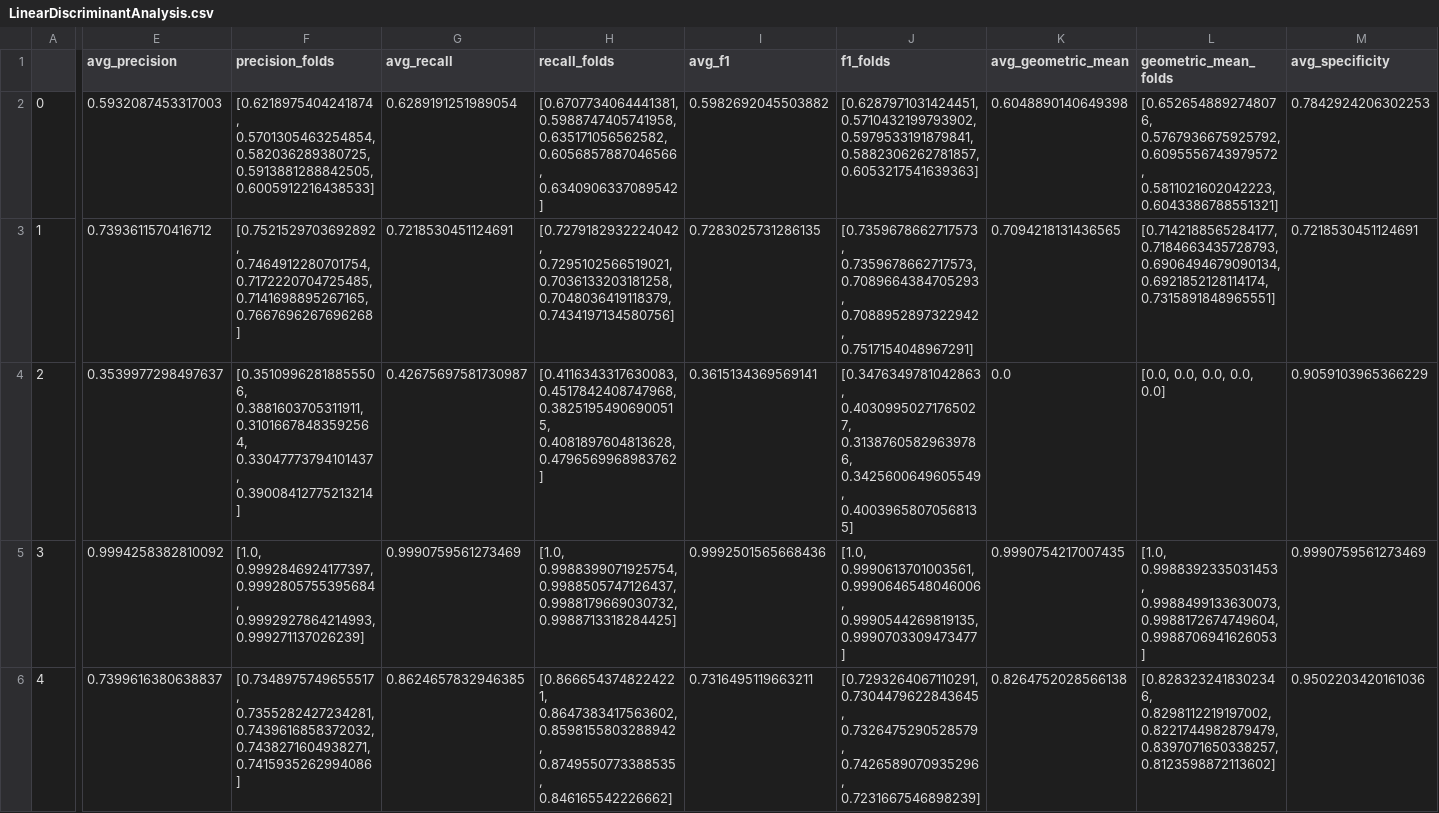
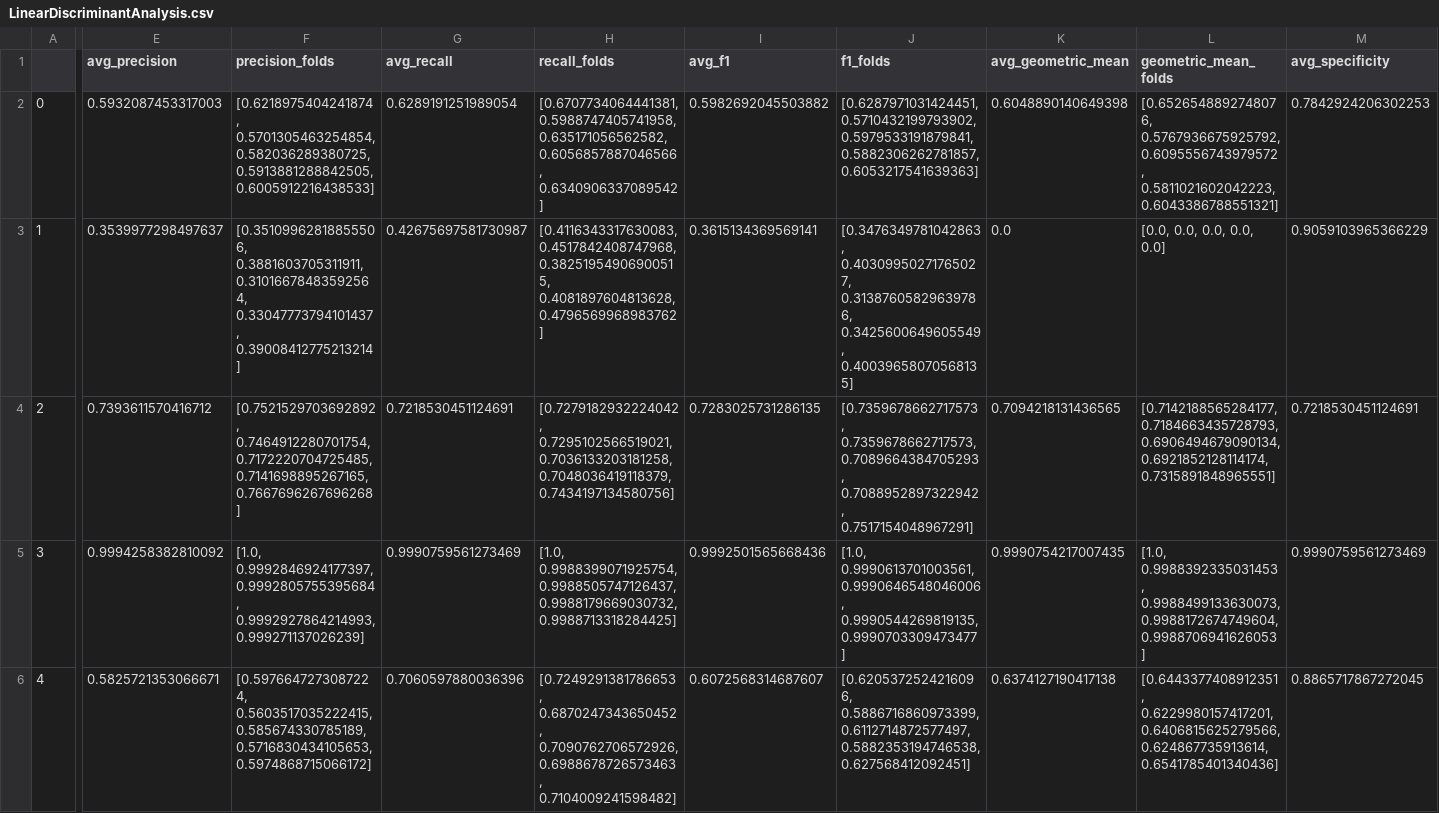
Before and after one commit to Logan-Rose/Active-Learning-With-Imbalance, a CSV file: out/balanced/LinearDiscriminantAnalysis.csv, drawn as a sheet; only a part is shown, gaps mark what is left out; the diff covers the shown part only; the diff names each change by its address in the sheet, - before the commit and + after, or states it on an @@ line.

Commit message:
Assigned targets based on complexity

```diff
--- a/out/balanced/LinearDiscriminantAnalysis.csv
+++ b/out/balanced/LinearDiscriminantAnalysis.csv
-E3 (avg_precision): 0.7393611570416712
+E3 (avg_precision): 0.3539977298497637
-F3 (precision_folds): [0.7521529703692892, 0.7464912280701754, 0.7172220704725485, 0.7141698895267165, 0.7667696267696268]
+F3 (precision_folds): [0.35109962818855506, 0.3881603705311911, 0.31016678483592564, 0.33047773794101437, 0.39008412775213214]
-G3 (avg_recall): 0.7218530451124691
+G3 (avg_recall): 0.42675697581730987
-H3 (recall_folds): [0.7279182932224042, 0.7295102566519021, 0.7036133203181258, 0.7048036419118379, 0.7434197134580756]
+H3 (recall_folds): [0.4116343317630083, 0.4517842408747968, 0.38251954906900515, 0.4081897604813628, 0.4796569968983762]
-I3 (avg_f1): 0.7283025731286135
+I3 (avg_f1): 0.3615134369569141
-J3 (f1_folds): [0.7359678662717573, 0.7359678662717573, 0.7089664384705293, 0.7088952897322942, 0.7517154048967291]
+J3 (f1_folds): [0.3476349781042863, 0.40309950271765027, 0.31387605829639786, 0.3425600649605549, 0.40039658070568135]
-K3 (avg_geometric_mean): 0.7094218131436565
+K3 (avg_geometric_mean): 0.0
-L3 (geometric_mean_folds): [0.7142188565284177, 0.7184663435728793, 0.6906494679090134, 0.6921852128114174, 0.7315891848965551]
+L3 (geometric_mean_folds): [0.0, 0.0, 0.0, 0.0, 0.0]
-M3 (avg_specificity): 0.7218530451124691
+M3 (avg_specificity): 0.9059103965366229
-E4 (avg_precision): 0.3539977298497637
+E4 (avg_precision): 0.7393611570416712
-F4 (precision_folds): [0.35109962818855506, 0.3881603705311911, 0.31016678483592564, 0.33047773794101437, 0.39008412775213214]
+F4 (precision_folds): [0.7521529703692892, 0.7464912280701754, 0.7172220704725485, 0.7141698895267165, 0.7667696267696268]
-G4 (avg_recall): 0.42675697581730987
+G4 (avg_recall): 0.7218530451124691
-H4 (recall_folds): [0.4116343317630083, 0.4517842408747968, 0.38251954906900515, 0.4081897604813628, 0.4796569968983762]
+H4 (recall_folds): [0.7279182932224042, 0.7295102566519021, 0.7036133203181258, 0.7048036419118379, 0.7434197134580756]
-I4 (avg_f1): 0.3615134369569141
+I4 (avg_f1): 0.7283025731286135
-J4 (f1_folds): [0.3476349781042863, 0.40309950271765027, 0.31387605829639786, 0.3425600649605549, 0.40039658070568135]
+J4 (f1_folds): [0.7359678662717573, 0.7359678662717573, 0.7089664384705293, 0.7088952897322942, 0.7517154048967291]
-K4 (avg_geometric_mean): 0.0
+K4 (avg_geometric_mean): 0.7094218131436565
-L4 (geometric_mean_folds): [0.0, 0.0, 0.0, 0.0, 0.0]
+L4 (geometric_mean_folds): [0.7142188565284177, 0.7184663435728793, 0.6906494679090134, 0.6921852128114174, 0.7315891848965551]
-M4 (avg_specificity): 0.9059103965366229
+M4 (avg_specificity): 0.7218530451124691
-E6 (avg_precision): 0.7399616380638837
+E6 (avg_precision): 0.5825721353066671
-F6 (precision_folds): [0.7348975749655517, 0.7355282427234281, 0.7439616858372032, 0.7438271604938271, 0.7415935262994086]
+F6 (precision_folds): [0.5976647273087224, 0.5603517035222415, 0.585674330785189, 0.5716830434105653, 0.5974868715066172]
-G6 (avg_recall): 0.8624657832946385
+G6 (avg_recall): 0.7060597880036396
-H6 (recall_folds): [0.8666543748224221, 0.8647383417563602, 0.8598155803288942, 0.8749550773388535, 0.846165542226662]
+H6 (recall_folds): [0.7249291381786653, 0.6870247343650452, 0.7090762706572926, 0.6988678726573463, 0.7104009241598482]
-I6 (avg_f1): 0.7316495119663211
+I6 (avg_f1): 0.6072568314687607
-J6 (f1_folds): [0.7293264067110291, 0.7304479622843645, 0.7326475290528579, 0.7426589070935296, 0.7231667546898239]
+J6 (f1_folds): [0.6205372524216096, 0.5886716860973399, 0.6112714872577497, 0.5882353194746538, 0.627568412092451]
-K6 (avg_geometric_mean): 0.8264752028566138
+K6 (avg_geometric_mean): 0.6374127190417138
-L6 (geometric_mean_folds): [0.8283232418302346, 0.8298112219197002, 0.8221744982879479, 0.8397071650338257, 0.8123598872113602]
+L6 (geometric_mean_folds): [0.6443377408912351, 0.6229980157417201, 0.6406815625279566, 0.624867735913614, 0.6541785401340436]
-M6 (avg_specificity): 0.9502203420161036
+M6 (avg_specificity): 0.8865717867272045
```
Also changed, not shown: 111 edited cells elsewhere in this file, out/DecisionTreeClassifier.csv, out/LogisticRegression.csv, 9 other files.
